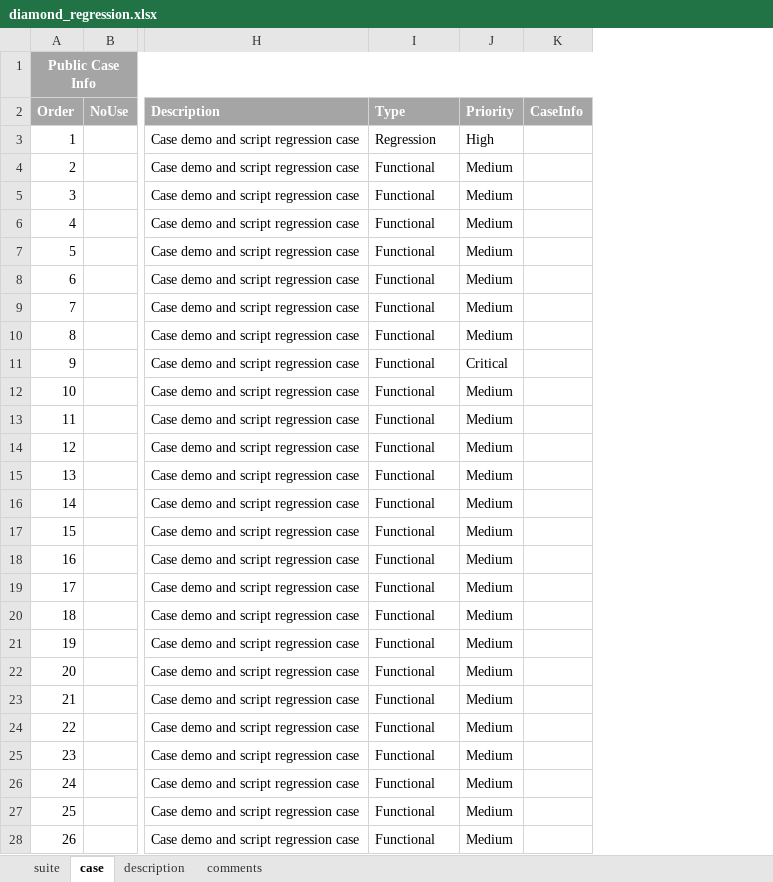
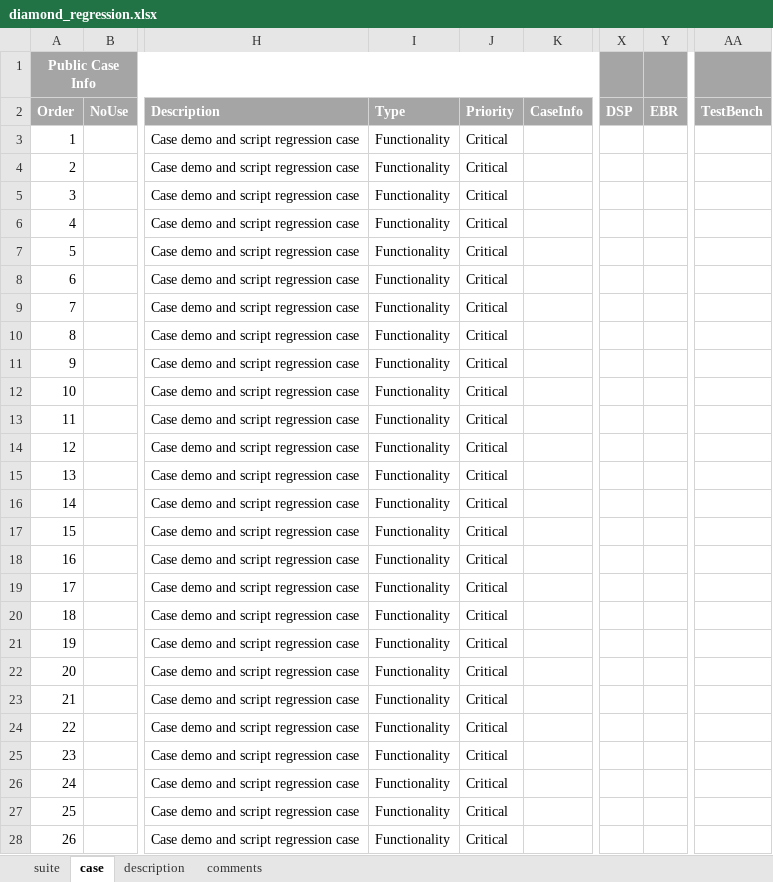
Before and after one commit to wanghengquan/repository, an Excel workbook: tmp_client/doc/TMP_example/diamond_regression.xlsx, sheet case, drawn as a sheet; only a part is shown, gaps mark what is left out; values as stored, in another font and other column widths than the file's, no borders; the diff covers the shown part only; the diff names each change by its address in the sheet, - before the commit and + after, or states it on an @@ line.

```diff
--- a/tmp_client/doc/TMP_example/diamond_regression.xlsx (sheet case)
+++ b/tmp_client/doc/TMP_example/diamond_regression.xlsx (sheet case)
+column X (DSP), empty
+column Y (EBR), empty
+column AA (TestBench), empty
-I3 (Type): Regression
+I3 (Type): Functionality
-J3 (Priority): High
+J3 (Priority): Critical
-I4:I28 (Type): Functional
+I4:I28 (Type): Functionality
-J4:J10 (Priority): Medium
+J4:J10 (Priority): Critical
-J12:J28 (Priority): Medium
+J12:J28 (Priority): Critical
```
Also changed, not shown: 35 edited cells elsewhere in this sheet, sheet description, sheet suite, charts or pictures.
